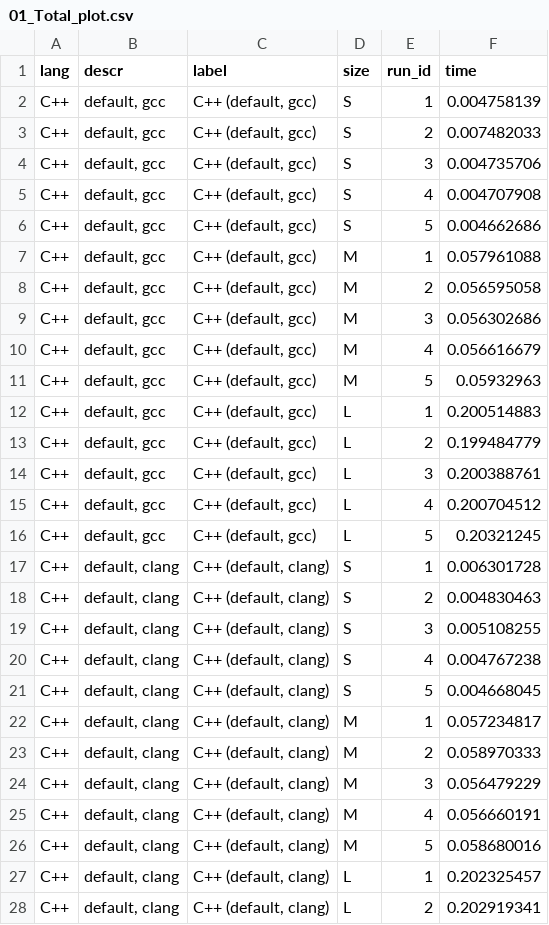
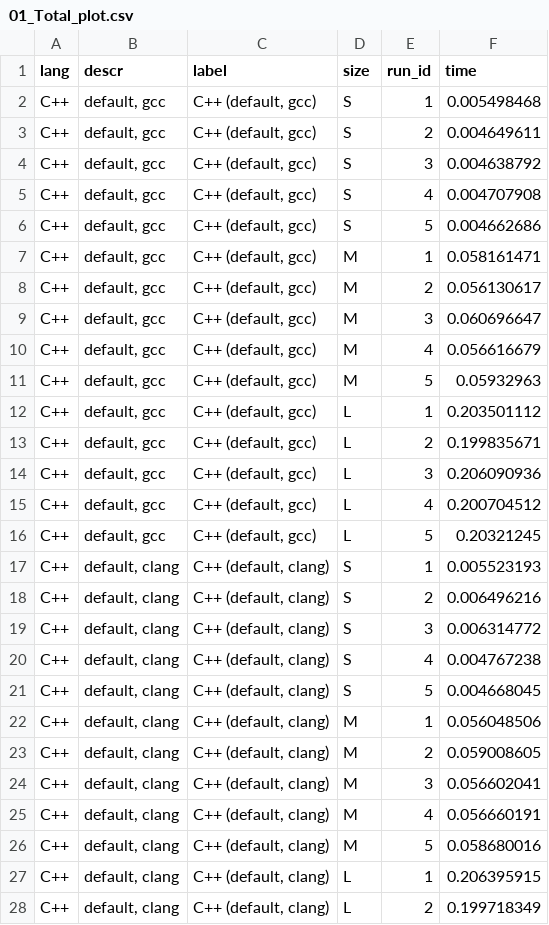
Before and after one commit to bluenote10/SimpleLanguageBenchmarks, a CSV file: docs/02_BasicMatOps/01_Total_plot.csv, drawn as a sheet; only a part is shown; the diff covers the shown part only.

```diff
--- a/docs/02_BasicMatOps/01_Total_plot.csv
+++ b/docs/02_BasicMatOps/01_Total_plot.csv
@@ -1,28 +1,28 @@
 lang;descr;label;size;run_id;time
-C++;default, gcc;C++ (default, gcc);S;1;0.004758139
-C++;default, gcc;C++ (default, gcc);S;2;0.007482033
-C++;default, gcc;C++ (default, gcc);S;3;0.004735706
+C++;default, gcc;C++ (default, gcc);S;1;0.005498468
+C++;default, gcc;C++ (default, gcc);S;2;0.004649611
+C++;default, gcc;C++ (default, gcc);S;3;0.004638792
 C++;default, gcc;C++ (default, gcc);S;4;0.004707908
 C++;default, gcc;C++ (default, gcc);S;5;0.004662686
-C++;default, gcc;C++ (default, gcc);M;1;0.057961088
-C++;default, gcc;C++ (default, gcc);M;2;0.056595058
-C++;default, gcc;C++ (default, gcc);M;3;0.056302686
+C++;default, gcc;C++ (default, gcc);M;1;0.058161471
+C++;default, gcc;C++ (default, gcc);M;2;0.056130617
+C++;default, gcc;C++ (default, gcc);M;3;0.060696647
 C++;default, gcc;C++ (default, gcc);M;4;0.056616679
 C++;default, gcc;C++ (default, gcc);M;5;0.05932963
-C++;default, gcc;C++ (default, gcc);L;1;0.200514883
-C++;default, gcc;C++ (default, gcc);L;2;0.199484779
-C++;default, gcc;C++ (default, gcc);L;3;0.200388761
+C++;default, gcc;C++ (default, gcc);L;1;0.203501112
+C++;default, gcc;C++ (default, gcc);L;2;0.199835671
+C++;default, gcc;C++ (default, gcc);L;3;0.206090936
 C++;default, gcc;C++ (default, gcc);L;4;0.200704512
 C++;default, gcc;C++ (default, gcc);L;5;0.20321245
-C++;default, clang;C++ (default, clang);S;1;0.006301728
-C++;default, clang;C++ (default, clang);S;2;0.004830463
-C++;default, clang;C++ (default, clang);S;3;0.005108255
+C++;default, clang;C++ (default, clang);S;1;0.005523193
+C++;default, clang;C++ (default, clang);S;2;0.006496216
+C++;default, clang;C++ (default, clang);S;3;0.006314772
 C++;default, clang;C++ (default, clang);S;4;0.004767238
 C++;default, clang;C++ (default, clang);S;5;0.004668045
-C++;default, clang;C++ (default, clang);M;1;0.057234817
-C++;default, clang;C++ (default, clang);M;2;0.058970333
-C++;default, clang;C++ (default, clang);M;3;0.056479229
+C++;default, clang;C++ (default, clang);M;1;0.056048506
+C++;default, clang;C++ (default, clang);M;2;0.059008605
+C++;default, clang;C++ (default, clang);M;3;0.056602041
 C++;default, clang;C++ (default, clang);M;4;0.056660191
 C++;default, clang;C++ (default, clang);M;5;0.058680016
-C++;default, clang;C++ (default, clang);L;1;0.202325457
-C++;default, clang;C++ (default, clang);L;2;0.202919341
+C++;default, clang;C++ (default, clang);L;1;0.206395915
+C++;default, clang;C++ (default, clang);L;2;0.199718349
```
Also changed, not shown: 18 added rows and 28 edited cells elsewhere in this file, docs/02_BasicMatOps/02_IO_plot.csv, docs/02_BasicMatOps/03_Add_plot.csv, 10 other files.
